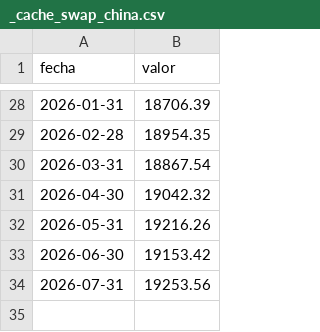
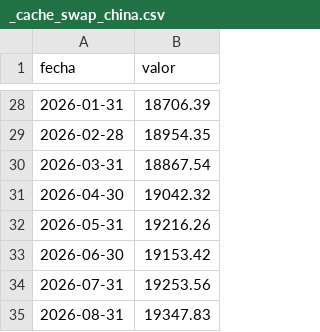
Before and after one commit to PedroTh31/Coyuntura-Pedro-Thill, a CSV file: data/_cache_swap_china.csv, drawn as a sheet; only a part is shown, gaps mark what is left out.

```diff
--- a/data/_cache_swap_china.csv
+++ b/data/_cache_swap_china.csv
@@ -34 +34,2 @@ fecha,valor
 2026-07-31,19253.56
+2026-08-31,19347.83
```
Also changed, not shown: 4 other files.
